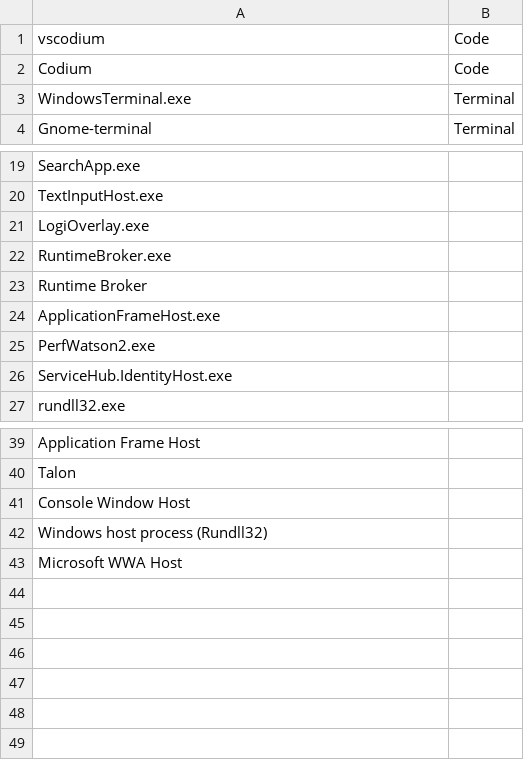
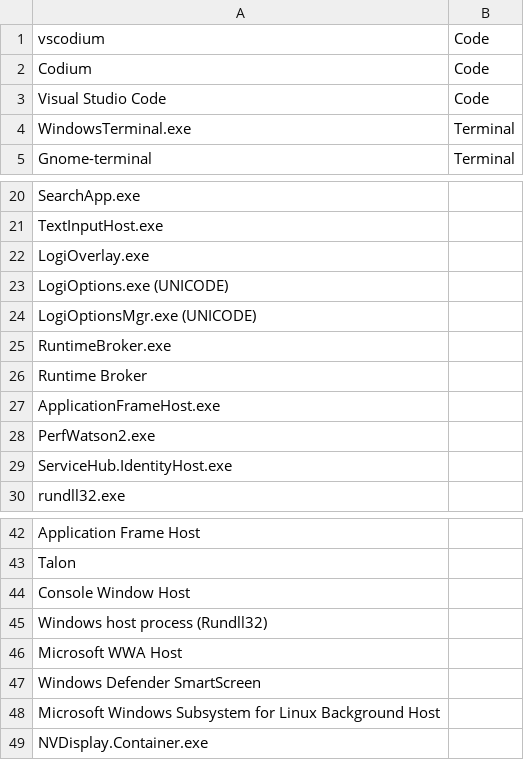
Before and after one commit to AndreasArvidsson/andreas-talon, a CSV file: misc/window_management/app_name_overrides.csv, drawn as a sheet; only a part is shown, gaps mark what is left out.

Commit message:
Updated name overwrites

```diff
--- a/misc/window_management/app_name_overrides.csv
+++ b/misc/window_management/app_name_overrides.csv
@@ -2,2 +2,3 @@ vscodium, Code
 Codium, Code
+Visual Studio Code, Code
 WindowsTerminal.exe, Terminal
@@ -21,2 +22,4 @@ TextInputHost.exe,
 LogiOverlay.exe,
+LogiOptions.exe (UNICODE),
+LogiOptionsMgr.exe (UNICODE),
 RuntimeBroker.exe,
@@ -43 +46,4 @@ Windows host process (Rundll32),
 Microsoft WWA Host,
+Windows Defender SmartScreen,
+Microsoft Windows Subsystem for Linux Background Host,
+NVDisplay.Container.exe,
```
